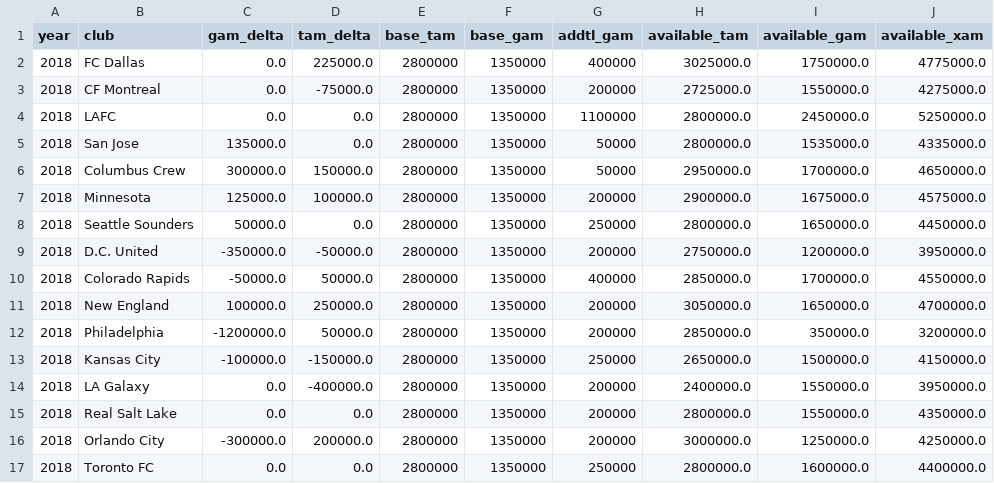
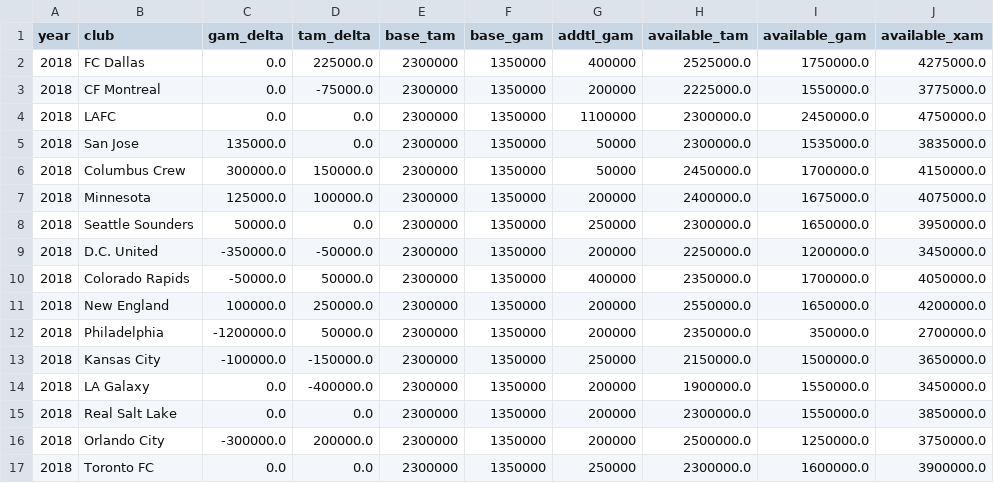
Before and after one commit to akeaswaran/goalsadded-data, a CSV file: allocation_money/mls_am_budgets.csv, drawn as a sheet; only a part is shown; the diff covers the shown part only.

```diff
--- a/allocation_money/mls_am_budgets.csv
+++ b/allocation_money/mls_am_budgets.csv
@@ -1,17 +1,17 @@
 year,club,gam_delta,tam_delta,base_tam,base_gam,addtl_gam,available_tam,available_gam,available_xam
-2018,FC Dallas,0.0,225000.0,2800000,1350000,400000,3025000.0,1750000.0,4775000.0
-2018,CF Montreal,0.0,-75000.0,2800000,1350000,200000,2725000.0,1550000.0,4275000.0
-2018,LAFC,0.0,0.0,2800000,1350000,1100000,2800000.0,2450000.0,5250000.0
-2018,San Jose,135000.0,0.0,2800000,1350000,50000,2800000.0,1535000.0,4335000.0
-2018,Columbus Crew,300000.0,150000.0,2800000,1350000,50000,2950000.0,1700000.0,4650000.0
-2018,Minnesota,125000.0,100000.0,2800000,1350000,200000,2900000.0,1675000.0,4575000.0
-2018,Seattle Sounders,50000.0,0.0,2800000,1350000,250000,2800000.0,1650000.0,4450000.0
-2018,D.C. United,-350000.0,-50000.0,2800000,1350000,200000,2750000.0,1200000.0,3950000.0
-2018,Colorado Rapids,-50000.0,50000.0,2800000,1350000,400000,2850000.0,1700000.0,4550000.0
-2018,New England,100000.0,250000.0,2800000,1350000,200000,3050000.0,1650000.0,4700000.0
-2018,Philadelphia,-1200000.0,50000.0,2800000,1350000,200000,2850000.0,350000.0,3200000.0
-2018,Kansas City,-100000.0,-150000.0,2800000,1350000,250000,2650000.0,1500000.0,4150000.0
-2018,LA Galaxy,0.0,-400000.0,2800000,1350000,200000,2400000.0,1550000.0,3950000.0
-2018,Real Salt Lake,0.0,0.0,2800000,1350000,200000,2800000.0,1550000.0,4350000.0
-2018,Orlando City,-300000.0,200000.0,2800000,1350000,200000,3000000.0,1250000.0,4250000.0
-2018,Toronto FC,0.0,0.0,2800000,1350000,250000,2800000.0,1600000.0,4400000.0
+2018,FC Dallas,0.0,225000.0,2300000,1350000,400000,2525000.0,1750000.0,4275000.0
+2018,CF Montreal,0.0,-75000.0,2300000,1350000,200000,2225000.0,1550000.0,3775000.0
+2018,LAFC,0.0,0.0,2300000,1350000,1100000,2300000.0,2450000.0,4750000.0
+2018,San Jose,135000.0,0.0,2300000,1350000,50000,2300000.0,1535000.0,3835000.0
+2018,Columbus Crew,300000.0,150000.0,2300000,1350000,50000,2450000.0,1700000.0,4150000.0
+2018,Minnesota,125000.0,100000.0,2300000,1350000,200000,2400000.0,1675000.0,4075000.0
+2018,Seattle Sounders,50000.0,0.0,2300000,1350000,250000,2300000.0,1650000.0,3950000.0
+2018,D.C. United,-350000.0,-50000.0,2300000,1350000,200000,2250000.0,1200000.0,3450000.0
+2018,Colorado Rapids,-50000.0,50000.0,2300000,1350000,400000,2350000.0,1700000.0,4050000.0
+2018,New England,100000.0,250000.0,2300000,1350000,200000,2550000.0,1650000.0,4200000.0
+2018,Philadelphia,-1200000.0,50000.0,2300000,1350000,200000,2350000.0,350000.0,2700000.0
+2018,Kansas City,-100000.0,-150000.0,2300000,1350000,250000,2150000.0,1500000.0,3650000.0
+2018,LA Galaxy,0.0,-400000.0,2300000,1350000,200000,1900000.0,1550000.0,3450000.0
+2018,Real Salt Lake,0.0,0.0,2300000,1350000,200000,2300000.0,1550000.0,3850000.0
+2018,Orlando City,-300000.0,200000.0,2300000,1350000,200000,2500000.0,1250000.0,3750000.0
+2018,Toronto FC,0.0,0.0,2300000,1350000,250000,2300000.0,1600000.0,3900000.0
```
Also changed, not shown: 54 edited cells elsewhere in this file, allocation_money/mls_transactions_db.csv, 2 other files.
